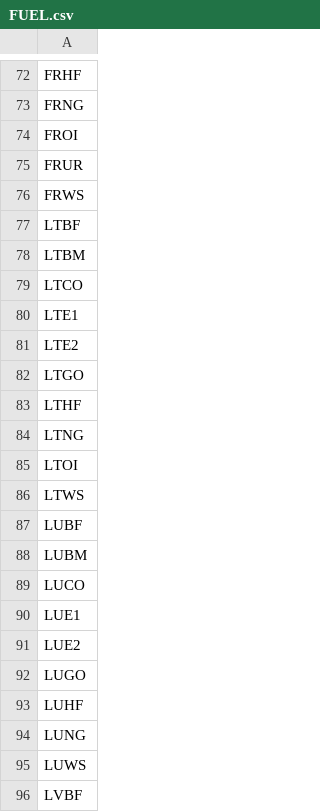
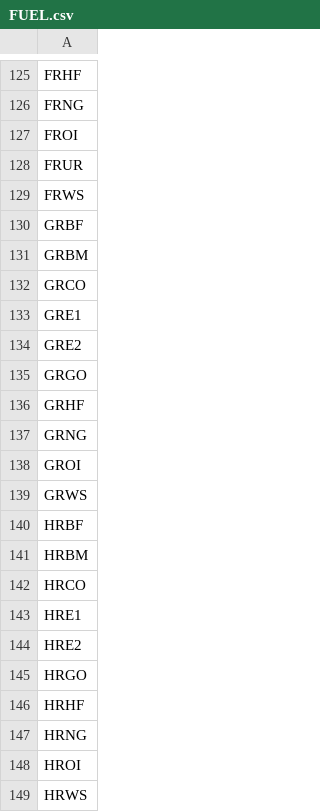
Before and after one commit to NamiraNugroho/OSeMBE_ECEMF, a CSV file: input_data/NamiraN_MSc_REF/data/FUEL.csv, drawn as a sheet; only a part is shown, gaps mark what is left out; the shorter side is filled out with more unchanged rows; the diff covers the shown part only.

```diff
--- a/input_data/NamiraN_MSc_REF/data/FUEL.csv
+++ b/input_data/NamiraN_MSc_REF/data/FUEL.csv
@@ -76 +129,21 @@ FRUR
 FRWS
+GRBF
+GRBM
+GRCO
+GRE1
+GRE2
+GRGO
+GRHF
+GRNG
+GROI
+GRWS
+HRBF
+HRBM
+HRCO
+HRE1
+HRE2
+HRGO
+HRHF
+HRNG
+HROI
+HRWS
```
Also changed, not shown: 135 added rows elsewhere in this file, input_data/NamiraN_MSc_REF/data/EMISSION.csv, 4 other files.
